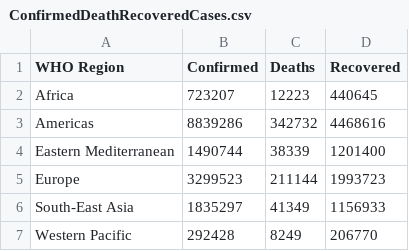
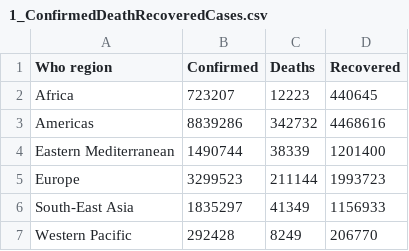
Before and after one commit to maheshwaranvk/learningPython, a CSV file: generatedReports/1_ConfirmedDeathRecoveredCases.csv (was ConfirmedDeathRecoveredCases.csv), drawn as a sheet.

Commit message:
Completed Corona Case Project

```diff
--- a/ConfirmedDeathRecoveredCases.csv
+++ b/generatedReports/1_ConfirmedDeathRecoveredCases.csv
@@ -1,2 +1,2 @@
-WHO Region,Confirmed,Deaths,Recovered
+Who region,Confirmed,Deaths,Recovered
 Africa,723207,12223,440645
```
Also changed, not shown: generatedReports/2_LowCaseRecords.csv, 21 other files.
